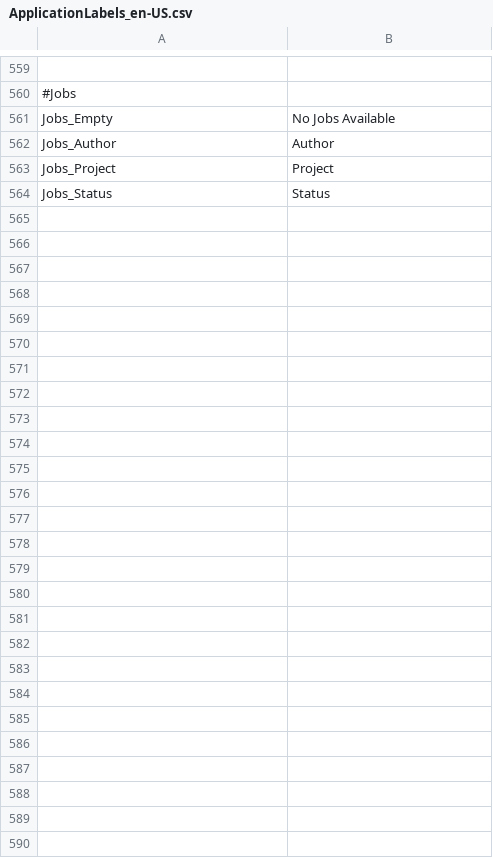
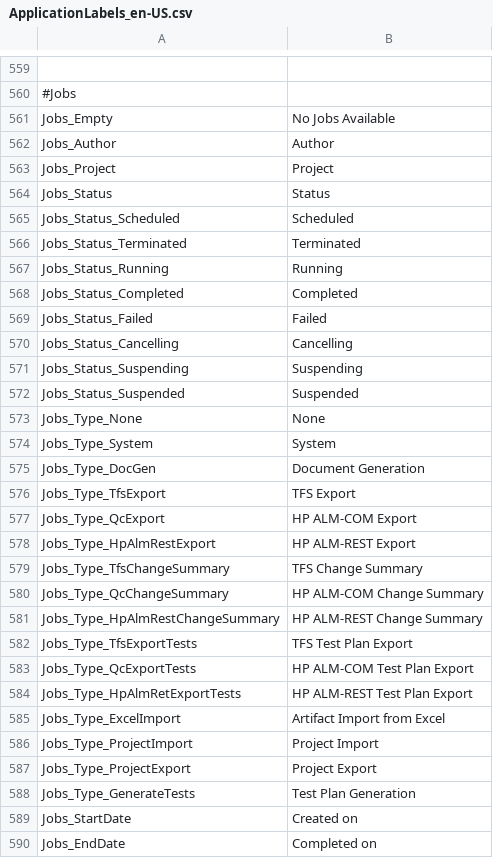
Before and after one commit to ogolikhin/blueprint, a CSV file: svc/db/AdminStorage/Data/ApplicationLabels_en-US.csv, drawn as a sheet; only a part is shown, gaps mark what is left out.

```diff
--- a/svc/db/AdminStorage/Data/ApplicationLabels_en-US.csv
+++ b/svc/db/AdminStorage/Data/ApplicationLabels_en-US.csv
@@ -564 +564,27 @@ Jobs_Project, "Project"
 Jobs_Status, "Status"
+Jobs_Status_Scheduled, "Scheduled"
+Jobs_Status_Terminated, "Terminated"
+Jobs_Status_Running, "Running"
+Jobs_Status_Completed, "Completed"
+Jobs_Status_Failed, "Failed"
+Jobs_Status_Cancelling, "Cancelling"
+Jobs_Status_Suspending, "Suspending"
+Jobs_Status_Suspended, "Suspended"
+Jobs_Type_None, "None"
+Jobs_Type_System, "System"
+Jobs_Type_DocGen, "Document Generation"
+Jobs_Type_TfsExport, "TFS Export"
+Jobs_Type_QcExport, "HP ALM-COM Export"
+Jobs_Type_HpAlmRestExport, "HP ALM-REST Export"
+Jobs_Type_TfsChangeSummary, "TFS Change Summary"
+Jobs_Type_QcChangeSummary, "HP ALM-COM Change Summary"
+Jobs_Type_HpAlmRestChangeSummary, "HP ALM-REST Change Summary"
+Jobs_Type_TfsExportTests, "TFS Test Plan Export"
+Jobs_Type_QcExportTests, "HP ALM-COM Test Plan Export"
+Jobs_Type_HpAlmRetExportTests, "HP ALM-REST Test Plan Export"
+Jobs_Type_ExcelImport, "Artifact Import from Excel"
+Jobs_Type_ProjectImport, "Project Import"
+Jobs_Type_ProjectExport, "Project Export"
+Jobs_Type_GenerateTests,  "Test Plan Generation"
+Jobs_StartDate, "Created on"
+Jobs_EndDate, "Completed on"
```
Also changed, not shown: 7 other files.
